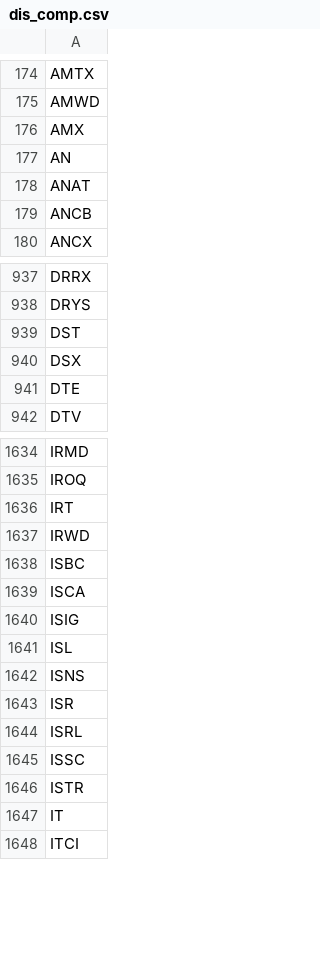
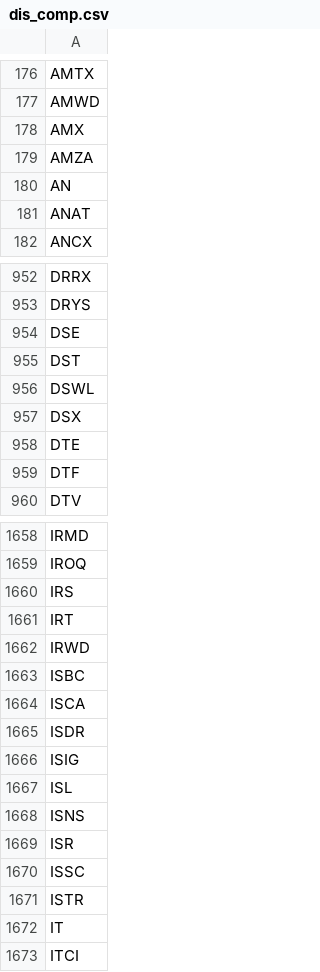
Before and after one commit to Kathy961225/Stock-trend-Analysis, a CSV file: data/dis_comp.csv, drawn as a sheet; only a part is shown, gaps mark what is left out; the diff covers the shown part only.

```diff
--- a/data/dis_comp.csv
+++ b/data/dis_comp.csv
@@ -176,5 +178,5 @@ AMWD
 AMX
+AMZA
 AN
 ANAT
-ANCB
 ANCX
@@ -938,5 +953,8 @@ DRRX
 DRYS
+DSE
 DST
+DSWL
 DSX
 DTE
+DTF
 DTV
@@ -1635,2 +1659,3 @@ IRMD
 IROQ
+IRS
 IRT
@@ -1639,2 +1664,3 @@ ISBC
 ISCA
+ISDR
 ISIG
@@ -1643,3 +1669,2 @@ ISNS
 ISR
-ISRL
 ISSC
```
Also changed, not shown: 110 added rows, 40 removed rows and 2 edited cells elsewhere in this file.
